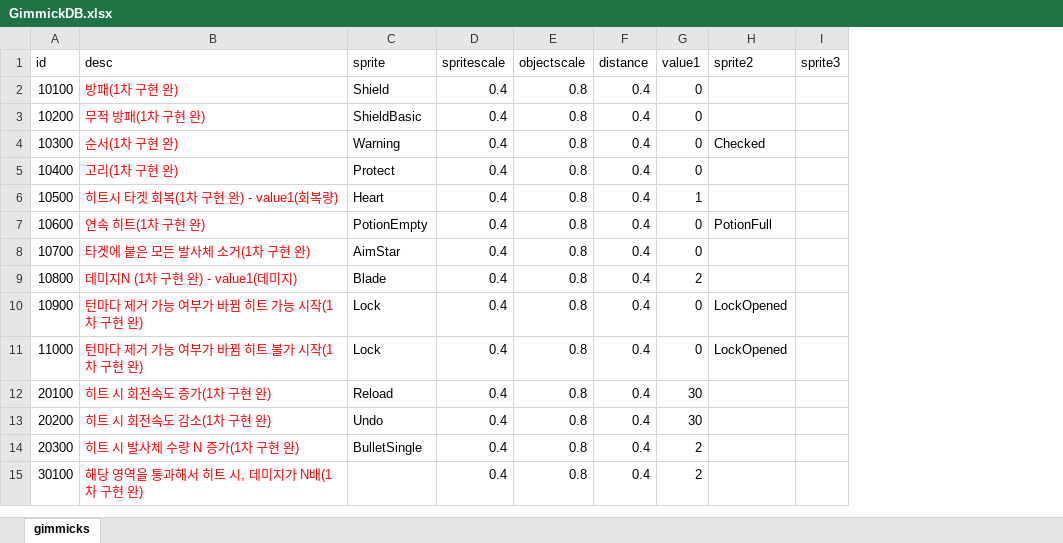
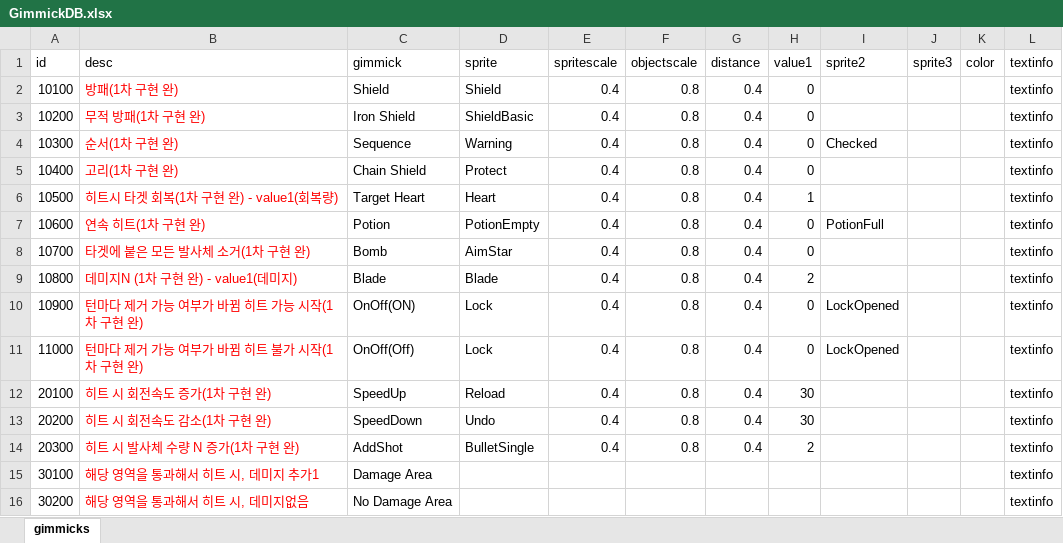
Before and after one commit to dcsoft1981/casual1, an Excel workbook: casual1/Assets/Resources/GimmickDB.xlsx, sheet gimmicks, drawn as a sheet; values as stored, in another font and other column widths than the file's, no borders; addresses are those after the commit; the diff names each change by its address in the sheet, - before the commit and + after, or states it on an @@ line.

Commit message:
20250203 add gimmick info

```diff
--- a/casual1/Assets/Resources/GimmickDB.xlsx (sheet gimmicks)
+++ b/casual1/Assets/Resources/GimmickDB.xlsx (sheet gimmicks)
+column C (gimmick), rows 2-15: Shield | Iron Shield | Sequence | Chain Shield | Target Heart | Potion | Bomb | Blade | OnOff(ON) | OnOff(Off) | SpeedUp | SpeedDown | AddShot | Damage Area
+column K (color), empty
+column L (textinfo), rows 2-15: all textinfo
-B15 (desc): 해당 영역을 통과해서 히트 시, 데미지가 N배(1차 구현 완)
+B15 (desc): 해당 영역을 통과해서 히트 시, 데미지 추가1
-E15 (spritescale): 0.4
+E15 (spritescale): (empty)
-F15 (objectscale): 0.8
+F15 (objectscale): (empty)
-G15 (distance): 0.4
+G15 (distance): (empty)
-H15 (value1): 2
+H15 (value1): (empty)
+row 16: 30200 | 해당 영역을 통과해서 히트 시, 데미지없음 | No Damage Area |  |  |  |  |  |  |  |  | textinfo
```
Also changed, not shown: 10 other files.
